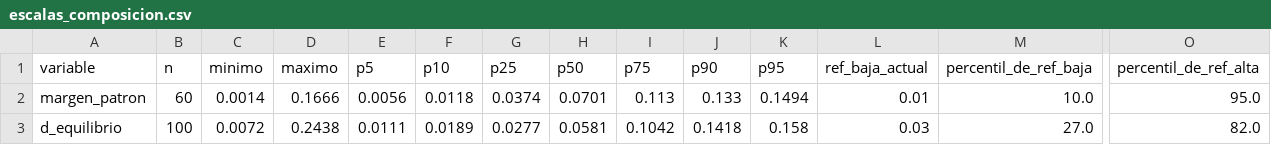
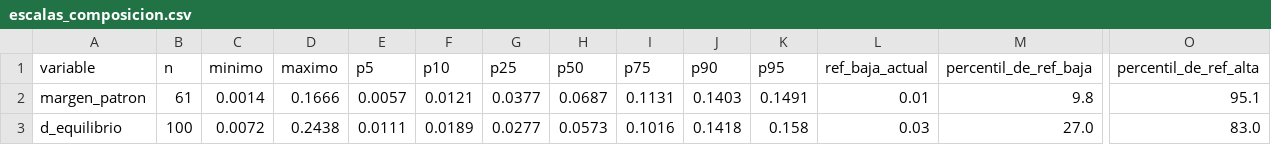
Before and after one commit to javigz642/tfg_multiagente_fotografia_UAH, a CSV file: experimentos/resultados/calibracion/escalas_composicion.csv, drawn as a sheet; only a part is shown, gaps mark what is left out; the diff names each change by its address in the sheet, - before the commit and + after, or states it on an @@ line.

```diff
--- a/experimentos/resultados/calibracion/escalas_composicion.csv
+++ b/experimentos/resultados/calibracion/escalas_composicion.csv
-B2 (n): 60
+B2 (n): 61
-E2 (p5): 0.0056
+E2 (p5): 0.0057
-F2 (p10): 0.0118
+F2 (p10): 0.0121
-G2 (p25): 0.0374
+G2 (p25): 0.0377
-H2 (p50): 0.0701
+H2 (p50): 0.0687
-I2 (p75): 0.113
+I2 (p75): 0.1131
-J2 (p90): 0.133
+J2 (p90): 0.1403
-K2 (p95): 0.1494
+K2 (p95): 0.1491
-M2 (percentil_de_ref_baja): 10.0
+M2 (percentil_de_ref_baja): 9.8
-O2 (percentil_de_ref_alta): 95.0
+O2 (percentil_de_ref_alta): 95.1
-H3 (p50): 0.0581
+H3 (p50): 0.0573
-I3 (p75): 0.1042
+I3 (p75): 0.1016
-O3 (percentil_de_ref_alta): 82.0
+O3 (percentil_de_ref_alta): 83.0
```
Also changed, not shown: experimentos/resultados/calibracion/barrido_yolo.csv, experimentos/resultados/calibracion/propuesta_umbrales.csv, 13 other files.
